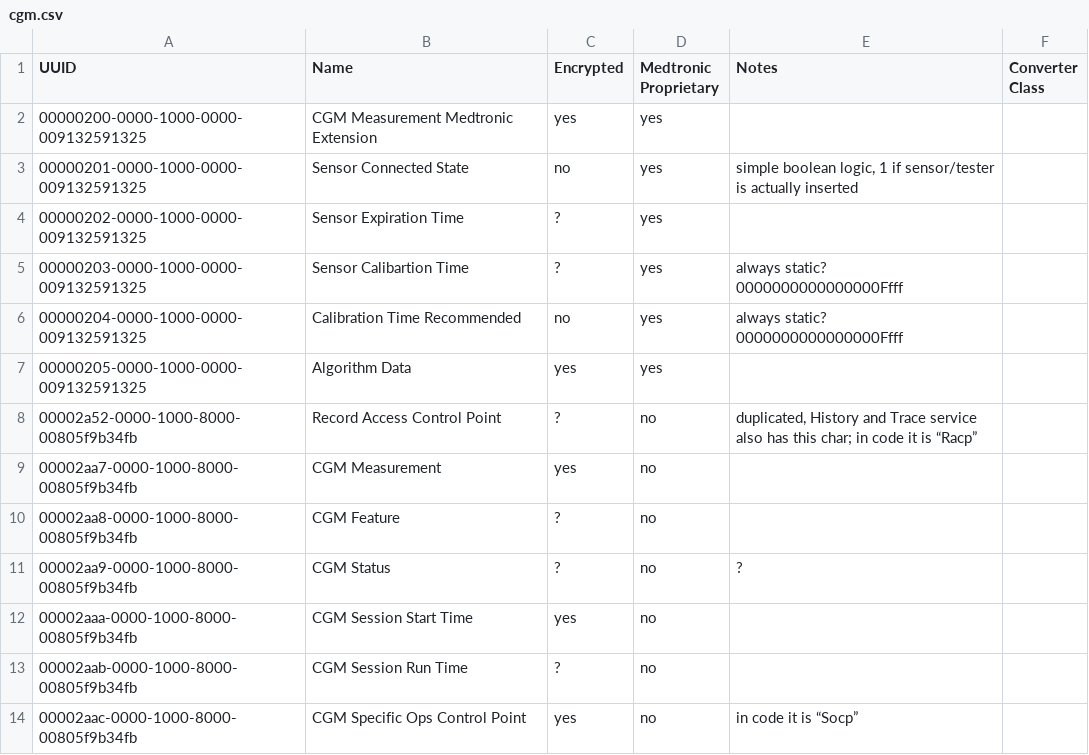
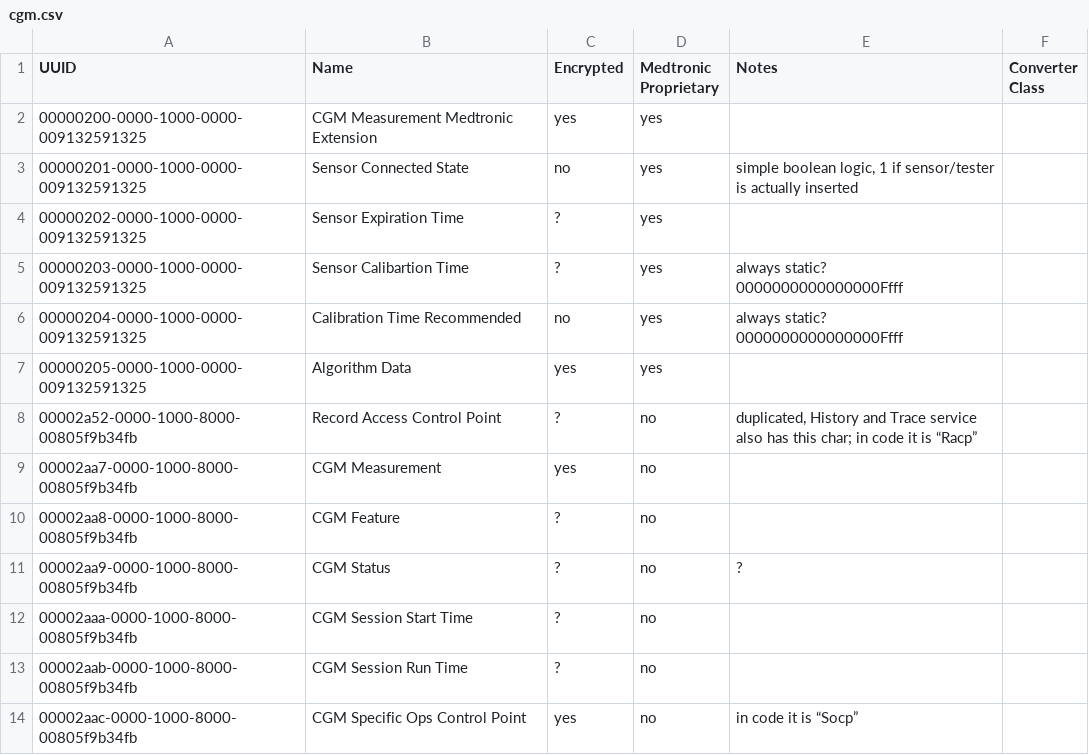
Before and after one commit to palmarci/OpenGuardian, a CSV file: data/com_matrix/cgm.csv, drawn as a sheet.

Commit message:
ComMatrix: adding new field for python parser, setting cgm start time to unknown decryption state

```diff
--- a/data/com_matrix/cgm.csv
+++ b/data/com_matrix/cgm.csv
@@ -11,3 +11,3 @@ UUID,Name,Encrypted,Medtronic Proprietary,Notes,Converter Class
 00002aa9-0000-1000-8000-00805f9b34fb,CGM Status,?,no,?,,
-00002aaa-0000-1000-8000-00805f9b34fb,CGM Session Start Time,yes,no,,,
+00002aaa-0000-1000-8000-00805f9b34fb,CGM Session Start Time,?,no,,,
 00002aab-0000-1000-8000-00805f9b34fb,CGM Session Run Time,?,no,,,
```
Also changed, not shown: 1 other file.
